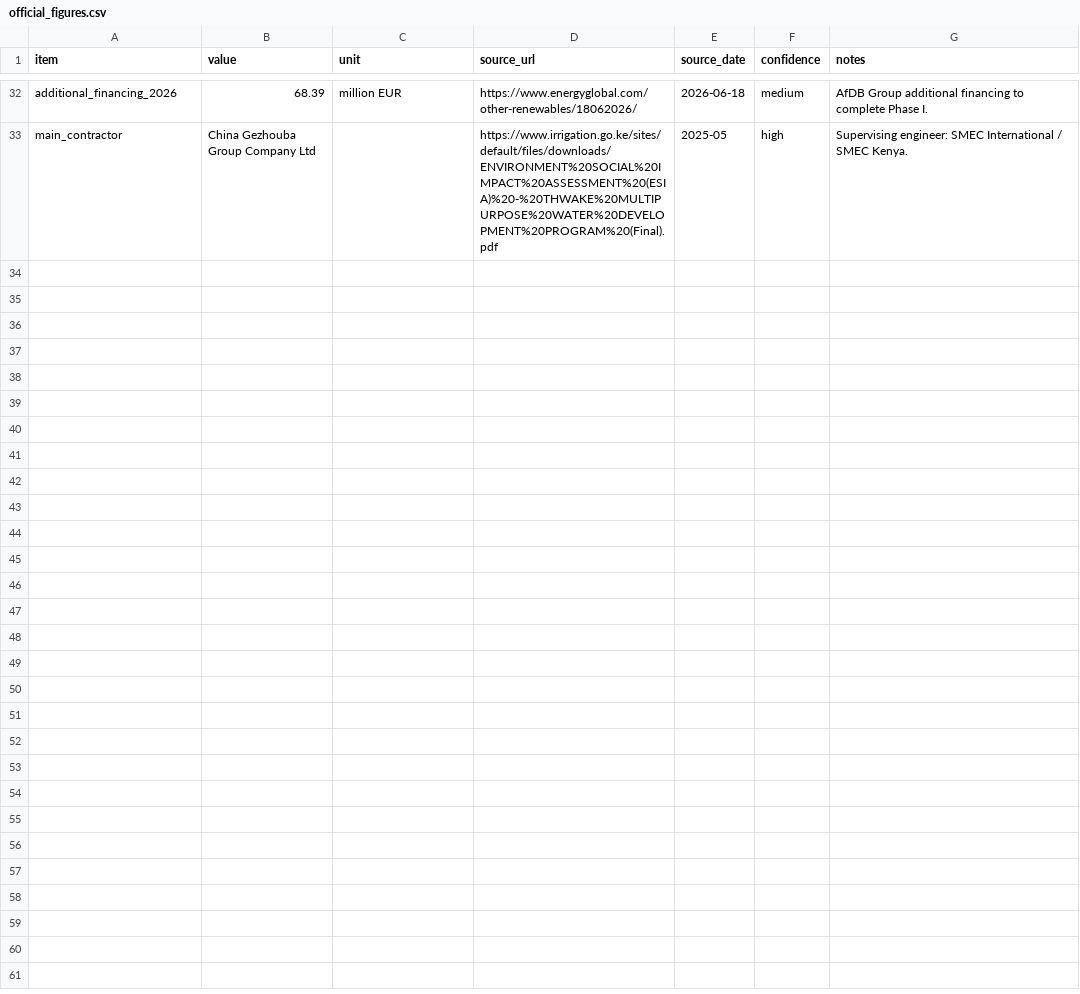
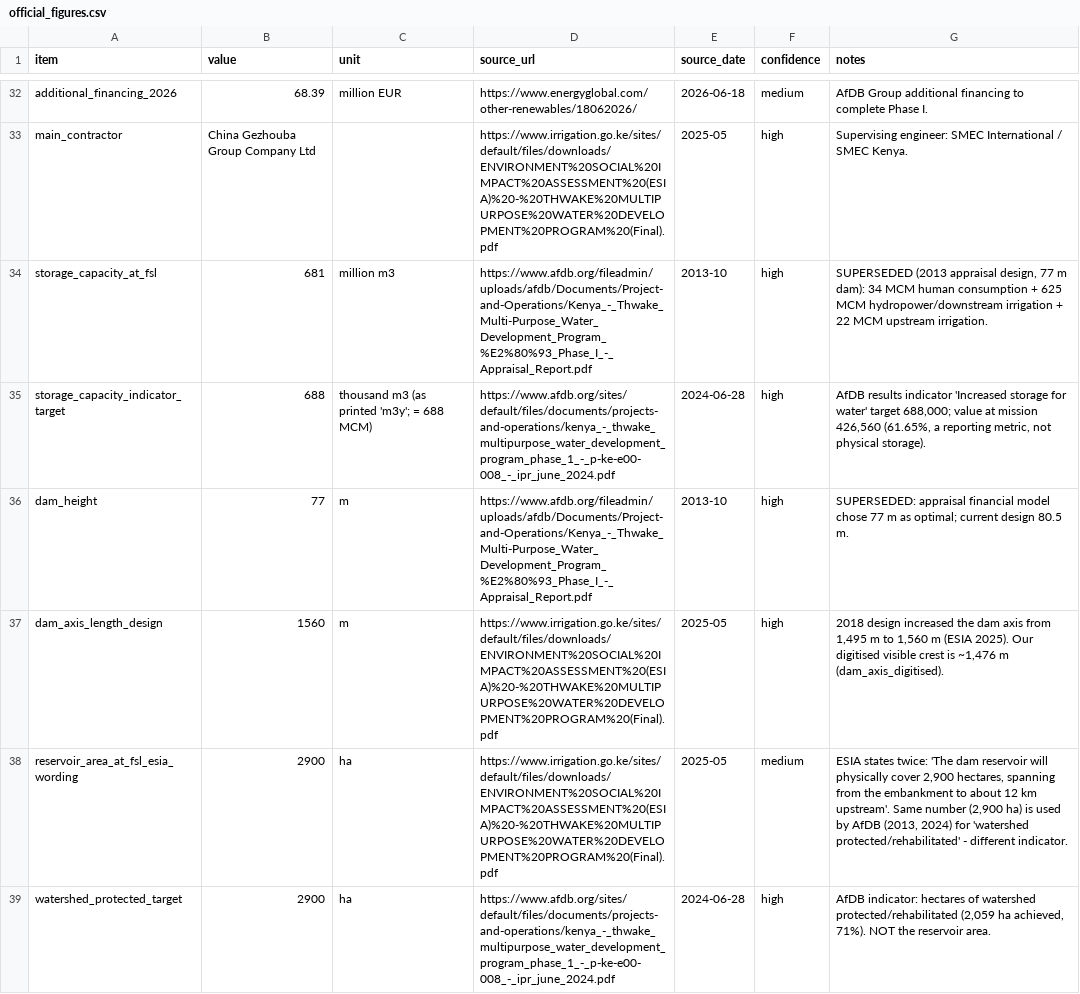
Before and after one commit to jm-wanja/thwake-reservoir-remote-sensing-monitor, a CSV file: data/external/official_figures.csv, drawn as a sheet; only a part is shown, gaps mark what is left out; the diff covers the shown part only; the diff names each change by its address in the sheet, - before the commit and + after, or states it on an @@ line.

Commit message:
Add AfDB appraisal and IPR findings; explain saddle dams; clarify 2,900 ha

```diff
--- a/data/external/official_figures.csv
+++ b/data/external/official_figures.csv
+row 34: storage_capacity_at_fsl | 681 | million m3 | https://www.afdb.org/fileadmin/uploads/afdb/Documents/Project-and-Operations/Kenya_-_Thwake_Multi-Purpose_Water_Development_Program_%E2%80%93_Phase_I_-_Appraisal_Report.pdf | 2013-10 | high | SUPERSEDED (2013 appraisal design, 77 m dam): 34 MCM human consumption + 625 MCM hydropower/downstream irrigation + 22 MCM upstream irrigation.
+row 35: storage_capacity_indicator_target | 688 | thousand m3 (as printed 'm3y'; = 688 MCM) | https://www.afdb.org/sites/default/files/documents/projects-and-operations/kenya_-_thwake_multipurpose_water_development_program_phase_1_-_p-ke-e00-008_-_ipr_june_2024.pdf | 2024-06-28 | high | AfDB results indicator 'Increased storage for water' target 688,000; value at mission 426,560 (61.65%, a reporting metric, not physical storage).
+row 36: dam_height | 77 | m | https://www.afdb.org/fileadmin/uploads/afdb/Documents/Project-and-Operations/Kenya_-_Thwake_Multi-Purpose_Water_Development_Program_%E2%80%93_Phase_I_-_Appraisal_Report.pdf | 2013-10 | high | SUPERSEDED: appraisal financial model chose 77 m as optimal; current design 80.5 m.
+row 37: dam_axis_length_design | 1560 | m | https://www.irrigation.go.ke/sites/default/files/downloads/ENVIRONMENT%20SOCIAL%20IMPACT%20ASSESSMENT%20(ESIA)%20-%20THWAKE%20MULTIPURPOSE%20WATER%20DEVELOPMENT%20PROGRAM%20(Final).pdf | 2025-05 | high | 2018 design increased the dam axis from 1,495 m to 1,560 m (ESIA 2025). Our digitised visible crest is ~1,476 m (dam_axis_digitised).
+row 38: reservoir_area_at_fsl_esia_wording | 2900 | ha | https://www.irrigation.go.ke/sites/default/files/downloads/ENVIRONMENT%20SOCIAL%20IMPACT%20ASSESSMENT%20(ESIA)%20-%20THWAKE%20MULTIPURPOSE%20WATER%20DEVELOPMENT%20PROGRAM%20(Final).pdf | 2025-05 | medium | ESIA states twice: 'The dam reservoir will physically cover 2,900 hectares, spanning from the embankment to about 12 km upstream'. Same number (2,900 ha) is used by AfDB (2013, 2024) for 'watershed protected/rehabilitated' - different indicator.
+row 39: watershed_protected_target | 2900 | ha | https://www.afdb.org/sites/default/files/documents/projects-and-operations/kenya_-_thwake_multipurpose_water_development_program_phase_1_-_p-ke-e00-008_-_ipr_june_2024.pdf | 2024-06-28 | high | AfDB indicator: hectares of watershed protected/rehabilitated (2,059 ha achieved, 71%). NOT the reservoir area.
```
Also changed, not shown: 5 added rows elsewhere in this file, 3 other files.
